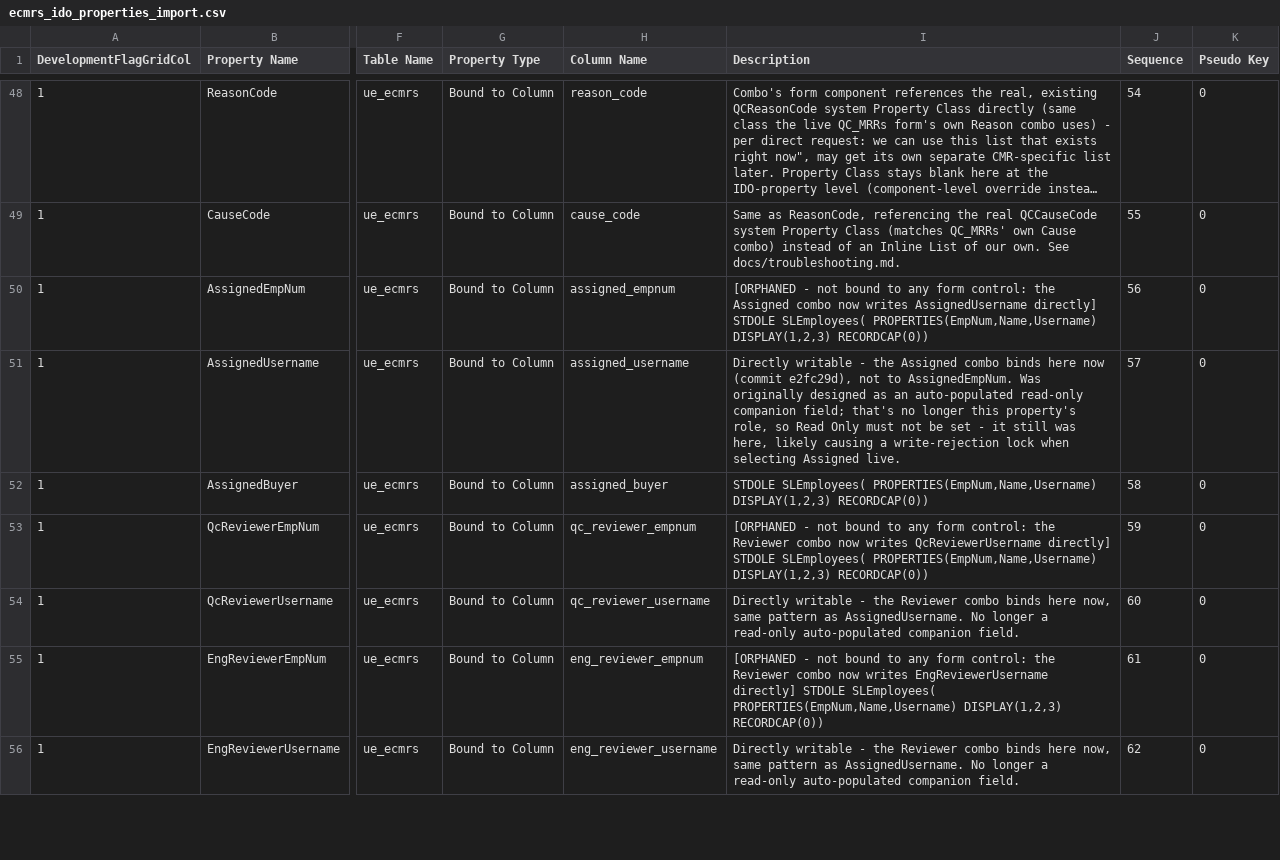
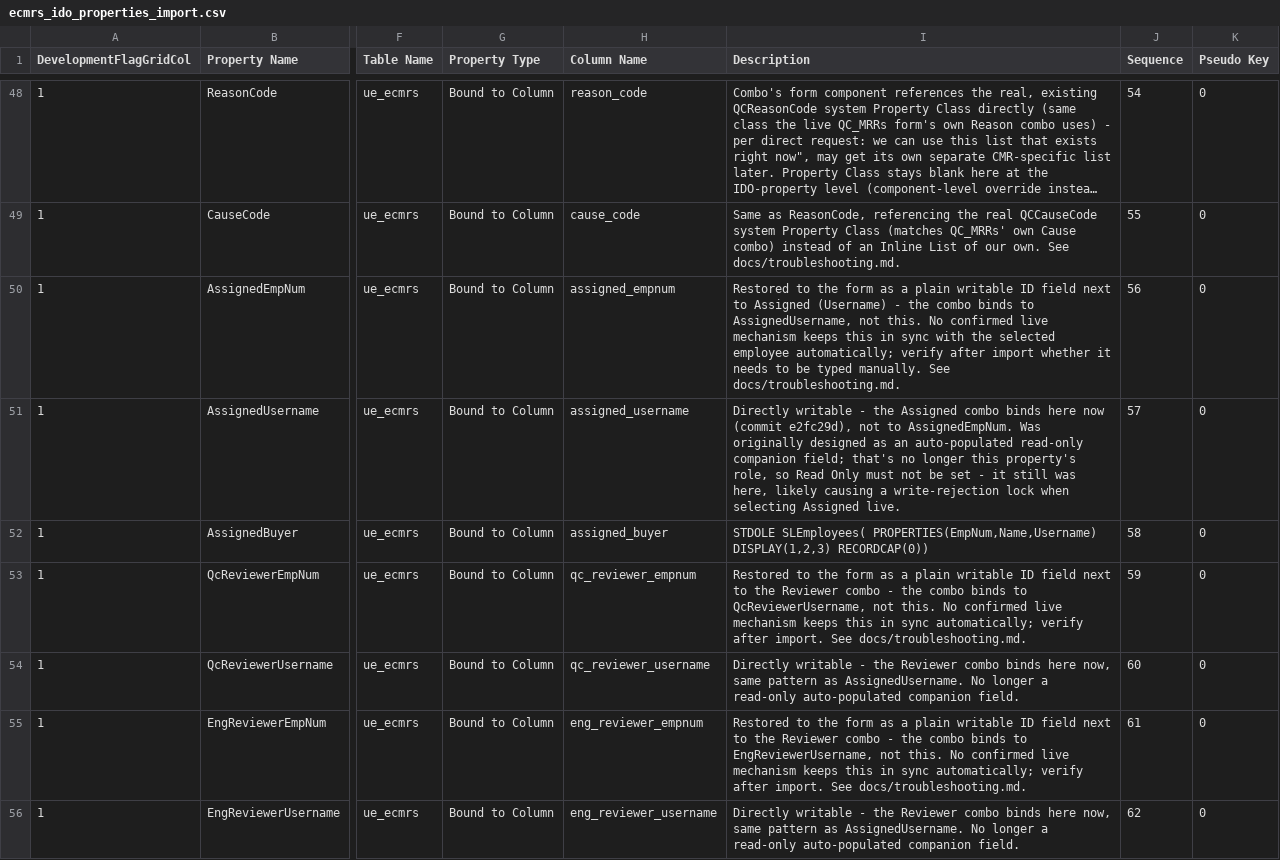
Before and after one commit to Enflite/eCMRs, a CSV file: exports/ecmrs_ido_properties_import.csv, drawn as a sheet; only a part is shown, gaps mark what is left out; long unchanged cells end in …; the diff covers the shown part only; the diff names each change by its address in the sheet, - before the commit and + after, or states it on an @@ line.

```diff
--- a/exports/ecmrs_ido_properties_import.csv
+++ b/exports/ecmrs_ido_properties_import.csv
-I50 (Description): [ORPHANED - not bound to any form control: the Assigned combo now writes AssignedUsername directly] STDOLE SLEmployees( PROPERTIES(EmpNum,Name,Username) DISPLAY(1,2,3) RECORDCAP(0))
+I50 (Description): Restored to the form as a plain writable ID field next to Assigned (Username) - the combo binds to AssignedUsername, not this. No confirmed live mechanism keeps this in sync with the selected employee automatically; verify after import whether it needs to be typed manually. See docs/troubleshooting.md.
-I53 (Description): [ORPHANED - not bound to any form control: the Reviewer combo now writes QcReviewerUsername directly] STDOLE SLEmployees( PROPERTIES(EmpNum,Name,Username) DISPLAY(1,2,3) RECORDCAP(0))
+I53 (Description): Restored to the form as a plain writable ID field next to the Reviewer combo - the combo binds to QcReviewerUsername, not this. No confirmed live mechanism keeps this in sync automatically; verify after import. See docs/troubleshooting.md.
-I55 (Description): [ORPHANED - not bound to any form control: the Reviewer combo now writes EngReviewerUsername directly] STDOLE SLEmployees( PROPERTIES(EmpNum,Name,Username) DISPLAY(1,2,3) RECORDCAP(0))
+I55 (Description): Restored to the form as a plain writable ID field next to the Reviewer combo - the combo binds to EngReviewerUsername, not this. No confirmed live mechanism keeps this in sync automatically; verify after import. See docs/troubleshooting.md.
```
Also changed, not shown: 8 edited cells elsewhere in this file, exports/ecmrs_ido_properties.csv, exports/ecmrs_table_columns.csv, 5 other files.
